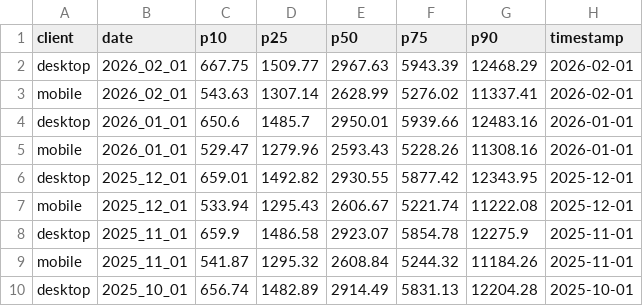
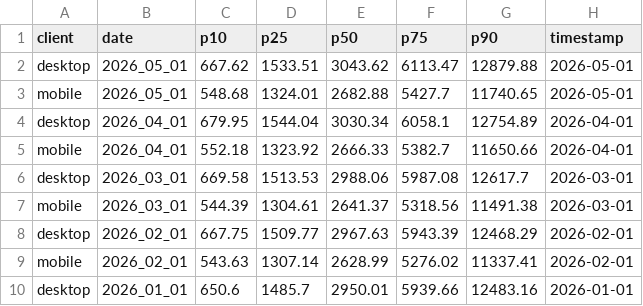
Before and after one commit to miri64/artifacts-tnsm26-cbor-dns-eval, a CSV file: 01_introduction/input_datasets/http_archive_bytes_total.csv, drawn as a sheet; only a part is shown; the shorter side is filled out with more unchanged rows; the diff names each change by its address in the sheet, - before the commit and + after, or states it on an @@ line.

```diff
--- a/01_introduction/input_datasets/http_archive_bytes_total.csv
+++ b/01_introduction/input_datasets/http_archive_bytes_total.csv
+row 2: desktop | 2026_05_01 | 667.62 | 1533.51 | 3043.62 | 6113.47 | 12879.88 | 2026-05-01
+row 3: mobile | 2026_05_01 | 548.68 | 1324.01 | 2682.88 | 5427.7 | 11740.65 | 2026-05-01
+row 4: desktop | 2026_04_01 | 679.95 | 1544.04 | 3030.34 | 6058.1 | 12754.89 | 2026-04-01
+row 5: mobile | 2026_04_01 | 552.18 | 1323.92 | 2666.33 | 5382.7 | 11650.66 | 2026-04-01
+row 6: desktop | 2026_03_01 | 669.58 | 1513.53 | 2988.06 | 5987.08 | 12617.7 | 2026-03-01
+row 7: mobile | 2026_03_01 | 544.39 | 1304.61 | 2641.37 | 5318.56 | 11491.38 | 2026-03-01
```
Also changed, not shown: 11 other files.
